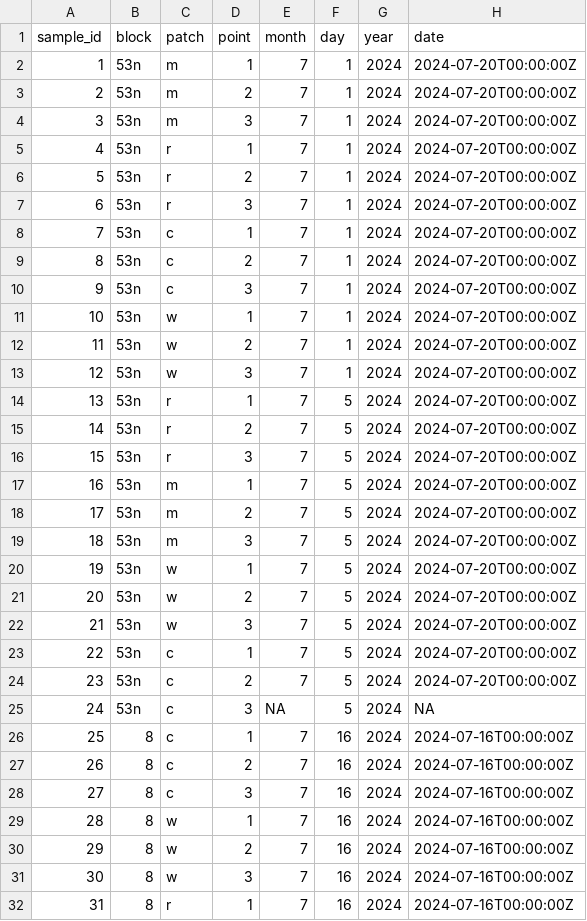
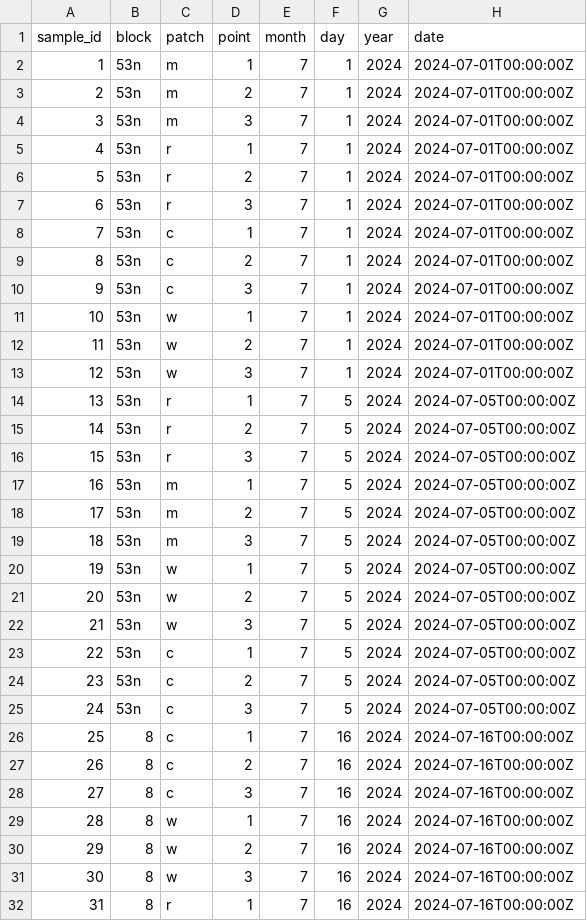
Before and after one commit to BrunaLab/corridor_beetles, a CSV file: corridor_docs/eric_ms_thesis/ms_data/data_clean/clean_sample_pts.csv, drawn as a sheet; only a part is shown; the diff covers the shown part only.

```diff
--- a/corridor_docs/eric_ms_thesis/ms_data/data_clean/clean_sample_pts.csv
+++ b/corridor_docs/eric_ms_thesis/ms_data/data_clean/clean_sample_pts.csv
@@ -1,26 +1,26 @@
 sample_id,block,patch,point,month,day,year,date
-1,53n,m,1,7,1,2024,2024-07-20T00:00:00Z
-2,53n,m,2,7,1,2024,2024-07-20T00:00:00Z
-3,53n,m,3,7,1,2024,2024-07-20T00:00:00Z
-4,53n,r,1,7,1,2024,2024-07-20T00:00:00Z
-5,53n,r,2,7,1,2024,2024-07-20T00:00:00Z
-6,53n,r,3,7,1,2024,2024-07-20T00:00:00Z
-7,53n,c,1,7,1,2024,2024-07-20T00:00:00Z
-8,53n,c,2,7,1,2024,2024-07-20T00:00:00Z
-9,53n,c,3,7,1,2024,2024-07-20T00:00:00Z
-10,53n,w,1,7,1,2024,2024-07-20T00:00:00Z
-11,53n,w,2,7,1,2024,2024-07-20T00:00:00Z
-12,53n,w,3,7,1,2024,2024-07-20T00:00:00Z
-13,53n,r,1,7,5,2024,2024-07-20T00:00:00Z
-14,53n,r,2,7,5,2024,2024-07-20T00:00:00Z
-15,53n,r,3,7,5,2024,2024-07-20T00:00:00Z
-16,53n,m,1,7,5,2024,2024-07-20T00:00:00Z
-17,53n,m,2,7,5,2024,2024-07-20T00:00:00Z
-18,53n,m,3,7,5,2024,2024-07-20T00:00:00Z
-19,53n,w,1,7,5,2024,2024-07-20T00:00:00Z
-20,53n,w,2,7,5,2024,2024-07-20T00:00:00Z
-21,53n,w,3,7,5,2024,2024-07-20T00:00:00Z
-22,53n,c,1,7,5,2024,2024-07-20T00:00:00Z
-23,53n,c,2,7,5,2024,2024-07-20T00:00:00Z
-24,53n,c,3,NA,5,2024,NA
+1,53n,m,1,7,1,2024,2024-07-01T00:00:00Z
+2,53n,m,2,7,1,2024,2024-07-01T00:00:00Z
+3,53n,m,3,7,1,2024,2024-07-01T00:00:00Z
+4,53n,r,1,7,1,2024,2024-07-01T00:00:00Z
+5,53n,r,2,7,1,2024,2024-07-01T00:00:00Z
+6,53n,r,3,7,1,2024,2024-07-01T00:00:00Z
+7,53n,c,1,7,1,2024,2024-07-01T00:00:00Z
+8,53n,c,2,7,1,2024,2024-07-01T00:00:00Z
+9,53n,c,3,7,1,2024,2024-07-01T00:00:00Z
+10,53n,w,1,7,1,2024,2024-07-01T00:00:00Z
+11,53n,w,2,7,1,2024,2024-07-01T00:00:00Z
+12,53n,w,3,7,1,2024,2024-07-01T00:00:00Z
+13,53n,r,1,7,5,2024,2024-07-05T00:00:00Z
+14,53n,r,2,7,5,2024,2024-07-05T00:00:00Z
+15,53n,r,3,7,5,2024,2024-07-05T00:00:00Z
+16,53n,m,1,7,5,2024,2024-07-05T00:00:00Z
+17,53n,m,2,7,5,2024,2024-07-05T00:00:00Z
+18,53n,m,3,7,5,2024,2024-07-05T00:00:00Z
+19,53n,w,1,7,5,2024,2024-07-05T00:00:00Z
+20,53n,w,2,7,5,2024,2024-07-05T00:00:00Z
+21,53n,w,3,7,5,2024,2024-07-05T00:00:00Z
+22,53n,c,1,7,5,2024,2024-07-05T00:00:00Z
+23,53n,c,2,7,5,2024,2024-07-05T00:00:00Z
+24,53n,c,3,7,5,2024,2024-07-05T00:00:00Z
 25,8,c,1,7,16,2024,2024-07-16T00:00:00Z
```
Also changed, not shown: 1 edited cell elsewhere in this file, corridor_docs/eric_ms_thesis/ms_data/data_clean/clean_btl_counts.csv, corridor_docs/eric_ms_thesis/ms_data/data_raw/samples.csv.
